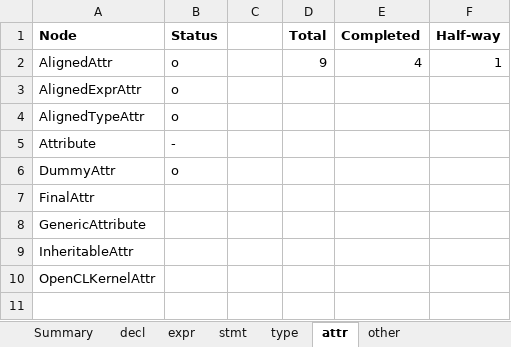
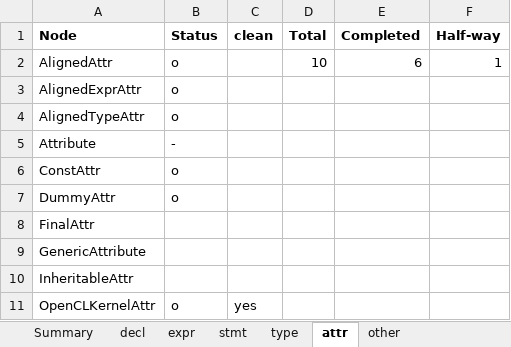
Before and after one commit to specs-feup/clava, an Excel workbook: Clava Parser Restructuring.xlsx, sheet attr, drawn as a sheet; values as stored, in another font and other column widths than the file's, no borders; conditional formats not drawn; addresses are those after the commit; the diff names each change by its address in the sheet, - before the commit and + after, or states it on an @@ line.

Commit message:
Updates restructuring status

```diff
--- a/Clava Parser Restructuring.xlsx (sheet attr)
+++ b/Clava Parser Restructuring.xlsx (sheet attr)
-C1: (empty)
+C1: clean
-D2 (Total): 9
+D2 (Total): 10
-E2 (Completed): 4
+E2 (Completed): 6
+row 6: ConstAttr | o
-B11 (Status): (empty)
+B11 (Status): o
-C11 (clean): (empty)
+C11 (clean): yes
```
Also changed, not shown: sheet decl, sheet type, sheet expr, sheet Summary, sheet other.
